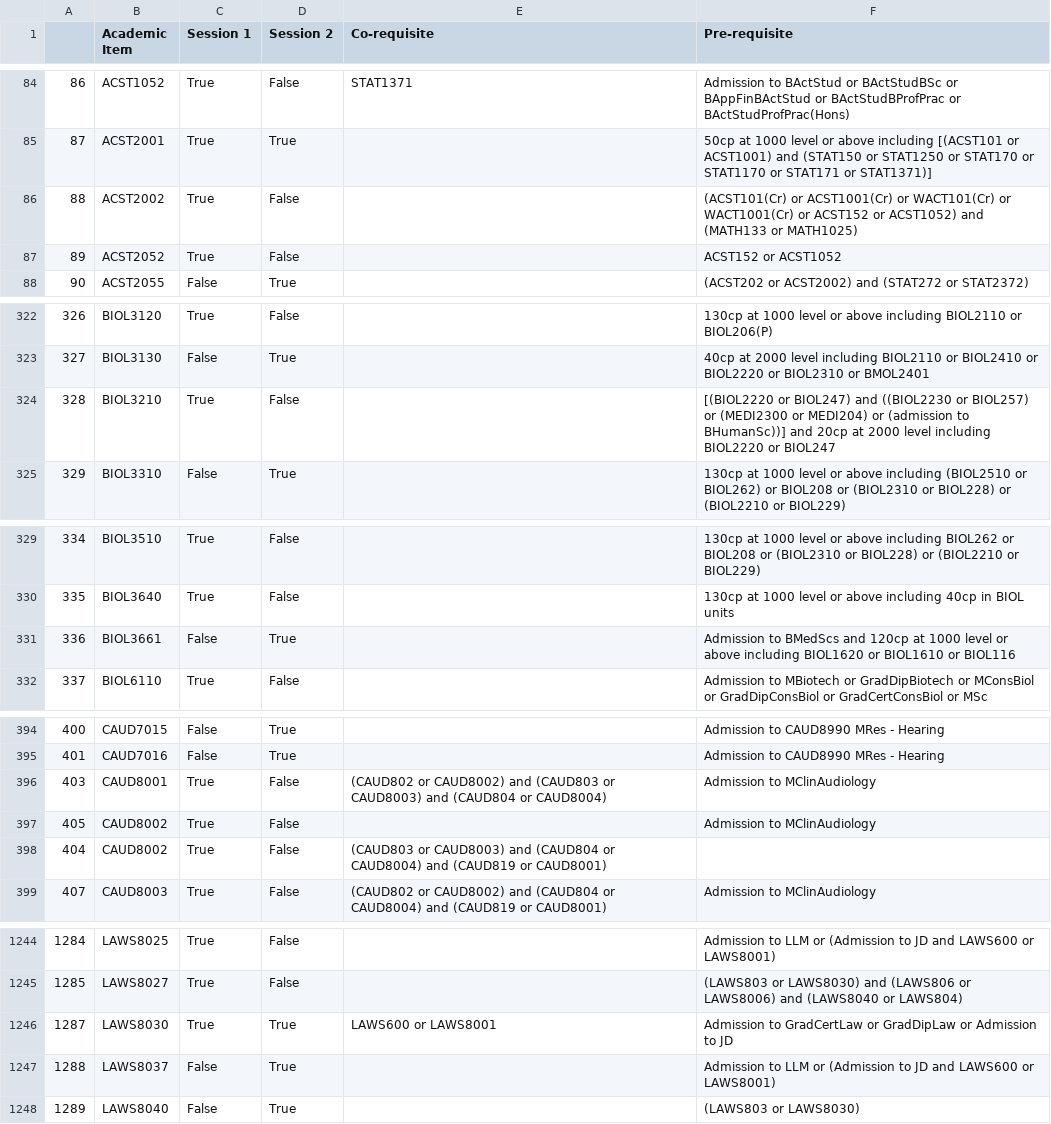
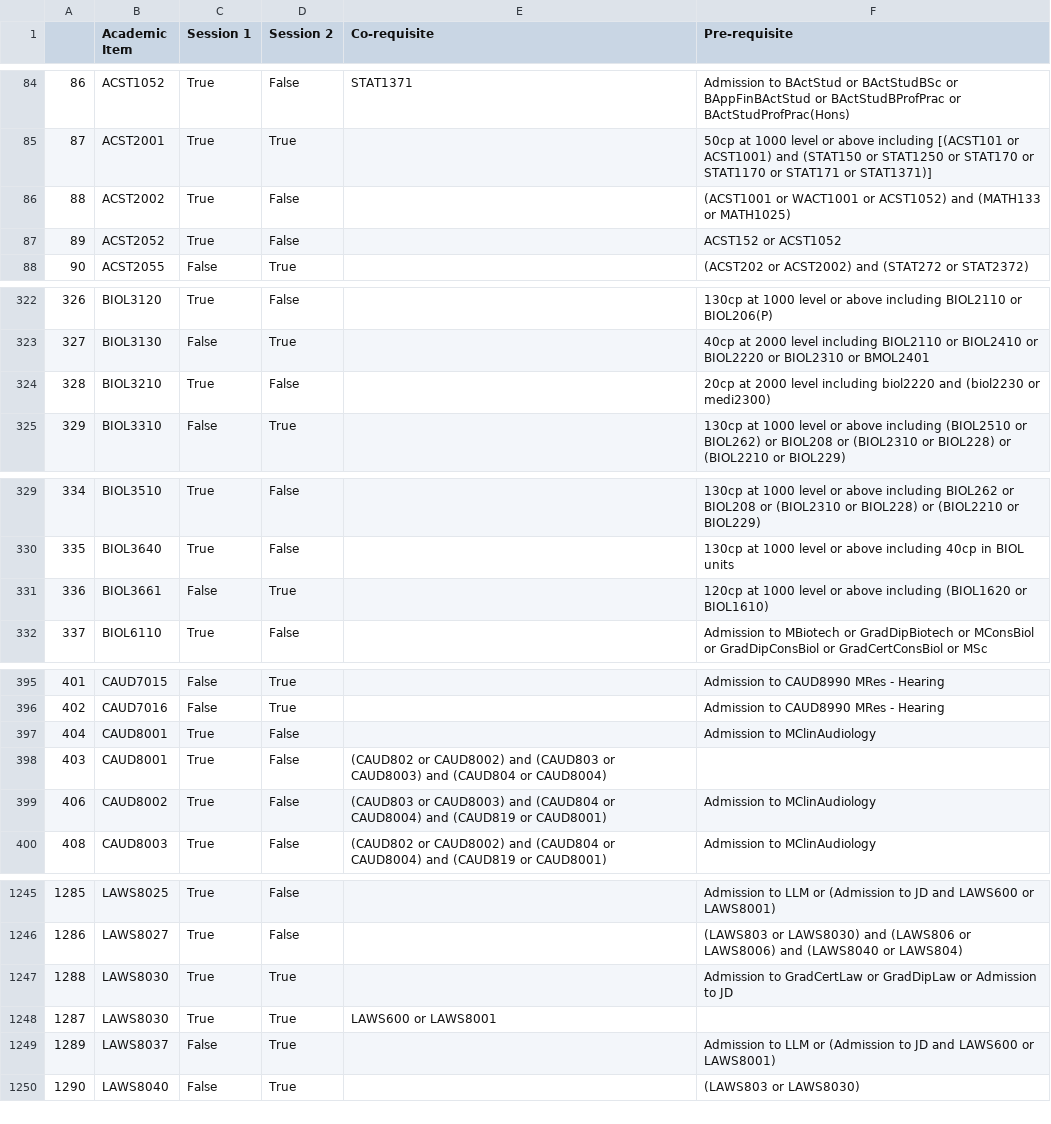
Before and after one commit to Xam-N/Thesis_Project, a CSV file: matrix.csv, drawn as a sheet; only a part is shown, gaps mark what is left out; addresses are those after the commit; the diff covers the shown part only; the diff names each change by its address in the sheet, - before the commit and + after, or states it on an @@ line.

```diff
--- a/matrix.csv
+++ b/matrix.csv
-F86 (Pre-requisite): (ACST101(Cr) or ACST1001(Cr) or WACT101(Cr) or WACT1001(Cr) or ACST152 or ACST1052)…
+F86 (Pre-requisite): (ACST1001 or WACT1001 or ACST1052)…
-F324 (Pre-requisite): [(BIOL2220 or BIOL247) and ((BIOL2230 or BIOL257) or (MEDI2300 or MEDI204) or (admission to BHumanSc))] and 20cp at 2000 level including BIOL2220 or BIOL247
+F324 (Pre-requisite): 20cp at 2000 level including biol2220 and (biol2230 or medi2300)
-F331 (Pre-requisite): Admission to BMedScs and 120cp at 1000 level or above including BIOL1620 or BIOL1610 or BIOL116
+F331 (Pre-requisite): 120cp at 1000 level or above including (BIOL1620 or BIOL1610)
@@ column A renumbered from row 380 down @@
-E397 (Co-requisite): (CAUD802 or CAUD8002) and (CAUD803 or CAUD8003) and (CAUD804 or CAUD8004)
+E397 (Co-requisite): (empty)
-B398 (Academic Item): CAUD8002
+B398 (Academic Item): CAUD8001
-E398 (Co-requisite): (empty)
+E398 (Co-requisite): (CAUD802 or CAUD8002) and (CAUD803 or CAUD8003) and (CAUD804 or CAUD8004)
-F398 (Pre-requisite): Admission to MClinAudiology
+F398 (Pre-requisite): (empty)
-F399 (Pre-requisite): (empty)
+F399 (Pre-requisite): Admission to MClinAudiology
-E1247 (Co-requisite): LAWS600 or LAWS8001
+E1247 (Co-requisite): (empty)
+row 1248: 1287 | LAWS8030 | True | True | LAWS600 or LAWS8001
```
Also changed, not shown: 4 added rows, 3 removed rows, 3 moved rows and 8 edited cells elsewhere in this file, preReqMatrix.csv, unitRequirements.csv, 9 other files.
